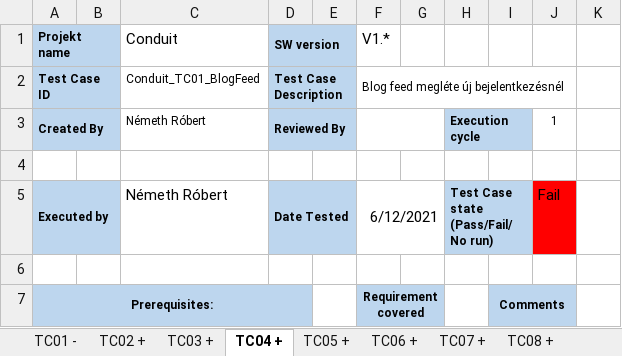
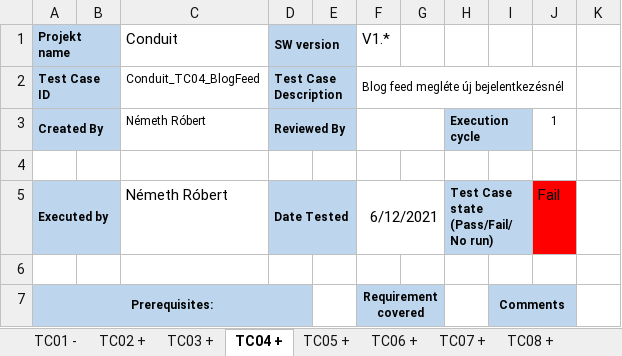
Before and after one commit to robert19940123/conduit, an Excel workbook: docs/testcases/TC_NR.xlsx, sheet TC04 +, drawn as a sheet; only a part is shown; values as stored, in another font and other column widths than the file's, no borders; the diff names each change by its address in the sheet, - before the commit and + after, or states it on an @@ line.

```diff
--- a/docs/testcases/TC_NR.xlsx (sheet TC04 +)
+++ b/docs/testcases/TC_NR.xlsx (sheet TC04 +)
-C2 (Conduit): Conduit_TC01_BlogFeed
+C2 (Conduit): Conduit_TC04_BlogFeed
```
Also changed, not shown: sheet TC03 +, sheet TC08 +, sheet TC06 +, sheet TC07 +, sheet TC02 +, sheet TC05 +, 2 more sheets, 1 other file.
